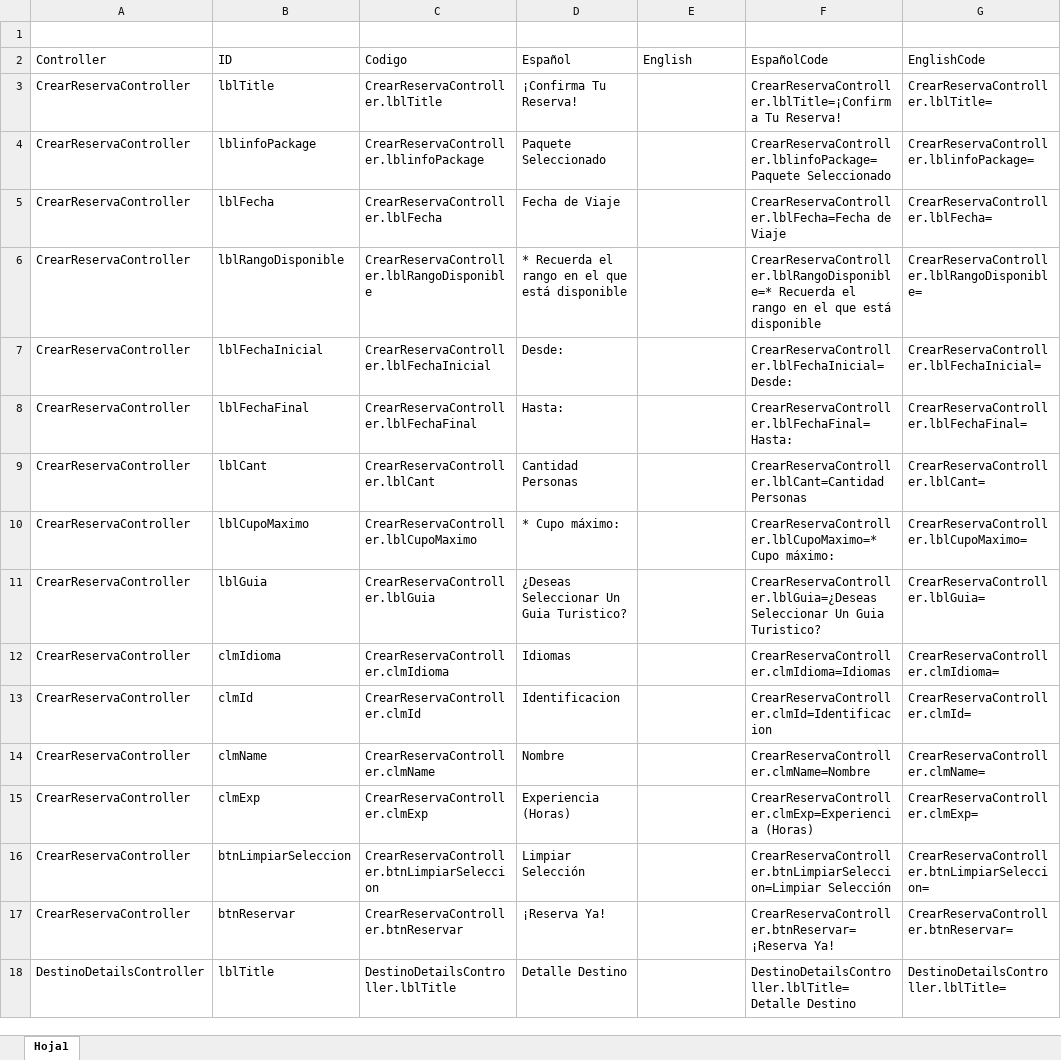
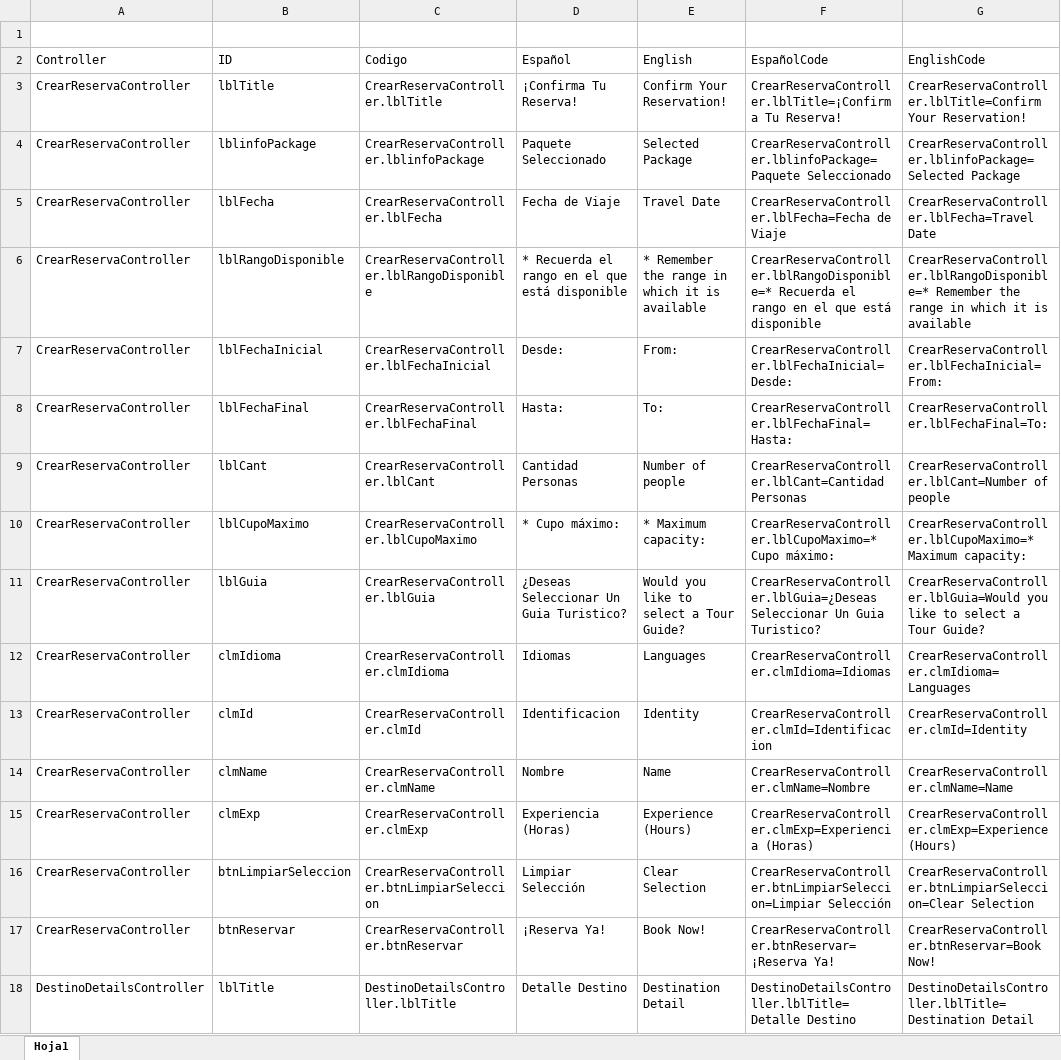
Before and after one commit to ElJuanchito/agenciaDeViajes, an Excel workbook: info/ResourceBundle.xlsx, sheet Hoja1, drawn as a sheet; only a part is shown; values as stored, in another font and other column widths than the file's, no borders; table styles not drawn; the diff covers the shown part only; the diff names each change by its address in the sheet, - before the commit and + after, or states it on an @@ line.

```diff
--- a/info/ResourceBundle.xlsx (sheet Hoja1)
+++ b/info/ResourceBundle.xlsx (sheet Hoja1)
-E3 (English): (empty)
+E3 (English): Confirm Your Reservation!
-G3 (EnglishCode): CrearReservaController.lblTitle=
+G3 (EnglishCode): CrearReservaController.lblTitle=Confirm Your Reservation!
-E4 (English): (empty)
+E4 (English): Selected Package
-G4 (EnglishCode): CrearReservaController.lblinfoPackage=
+G4 (EnglishCode): CrearReservaController.lblinfoPackage=Selected Package
-E5 (English): (empty)
+E5 (English): Travel Date
-G5 (EnglishCode): CrearReservaController.lblFecha=
+G5 (EnglishCode): CrearReservaController.lblFecha=Travel Date
-E6 (English): (empty)
+E6 (English): * Remember the range in which it is available
-G6 (EnglishCode): CrearReservaController.lblRangoDisponible=
+G6 (EnglishCode): CrearReservaController.lblRangoDisponible=* Remember the range in which it is available
-E7 (English): (empty)
+E7 (English): From:
-G7 (EnglishCode): CrearReservaController.lblFechaInicial=
+G7 (EnglishCode): CrearReservaController.lblFechaInicial=From:
-E8 (English): (empty)
+E8 (English): To:
-G8 (EnglishCode): CrearReservaController.lblFechaFinal=
+G8 (EnglishCode): CrearReservaController.lblFechaFinal=To:
-E9 (English): (empty)
+E9 (English): Number of people
-G9 (EnglishCode): CrearReservaController.lblCant=
+G9 (EnglishCode): CrearReservaController.lblCant=Number of people
-E10 (English): (empty)
+E10 (English): * Maximum capacity:
-G10 (EnglishCode): CrearReservaController.lblCupoMaximo=
+G10 (EnglishCode): CrearReservaController.lblCupoMaximo=* Maximum capacity:
-E11 (English): (empty)
+E11 (English): Would you like to select a Tour Guide?
-G11 (EnglishCode): CrearReservaController.lblGuia=
+G11 (EnglishCode): CrearReservaController.lblGuia=Would you like to select a Tour Guide?
-E12 (English): (empty)
+E12 (English): Languages
-G12 (EnglishCode): CrearReservaController.clmIdioma=
+G12 (EnglishCode): CrearReservaController.clmIdioma=Languages
-E13 (English): (empty)
+E13 (English): Identity
-G13 (EnglishCode): CrearReservaController.clmId=
+G13 (EnglishCode): CrearReservaController.clmId=Identity
-E14 (English): (empty)
+E14 (English): Name
-G14 (EnglishCode): CrearReservaController.clmName=
+G14 (EnglishCode): CrearReservaController.clmName=Name
-E15 (English): (empty)
+E15 (English): Experience (Hours)
-G15 (EnglishCode): CrearReservaController.clmExp=
+G15 (EnglishCode): CrearReservaController.clmExp=Experience (Hours)
-E16 (English): (empty)
+E16 (English): Clear Selection
-G16 (EnglishCode): CrearReservaController.btnLimpiarSeleccion=
+G16 (EnglishCode): CrearReservaController.btnLimpiarSeleccion=Clear Selection
-E17 (English): (empty)
+E17 (English): Book Now!
-G17 (EnglishCode): CrearReservaController.btnReservar=
+G17 (EnglishCode): CrearReservaController.btnReservar=Book Now!
-E18 (English): (empty)
+E18 (English): Destination Detail
-G18 (EnglishCode): DestinoDetailsController.lblTitle=
+G18 (EnglishCode): DestinoDetailsController.lblTitle=Destination Detail
```
Also changed, not shown: 1 added row and 288 edited cells elsewhere in this sheet, hidden cells, 9 other files.
